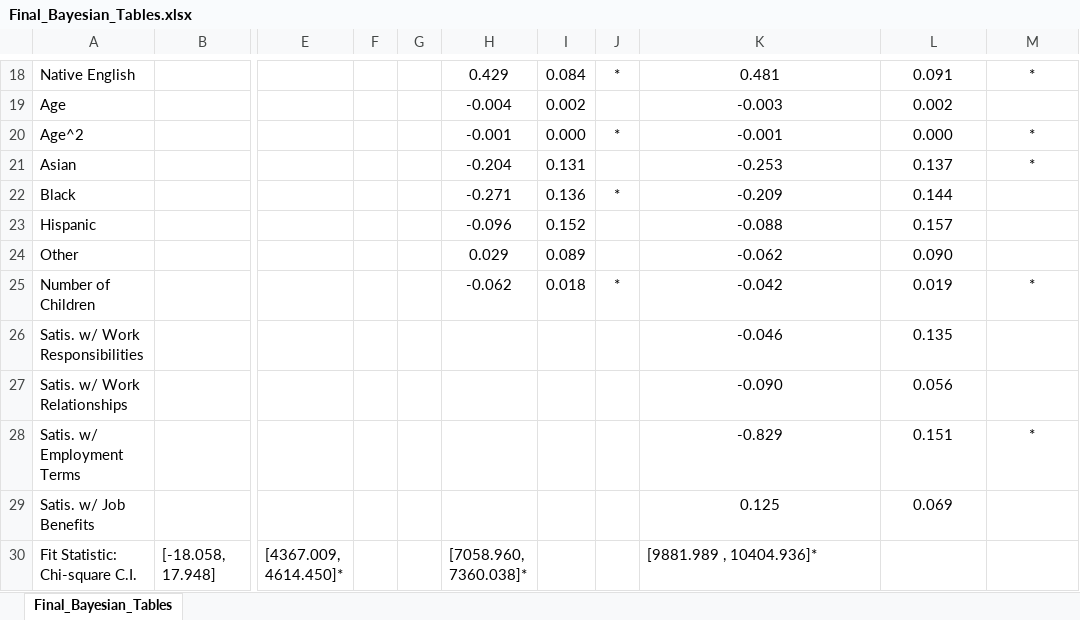
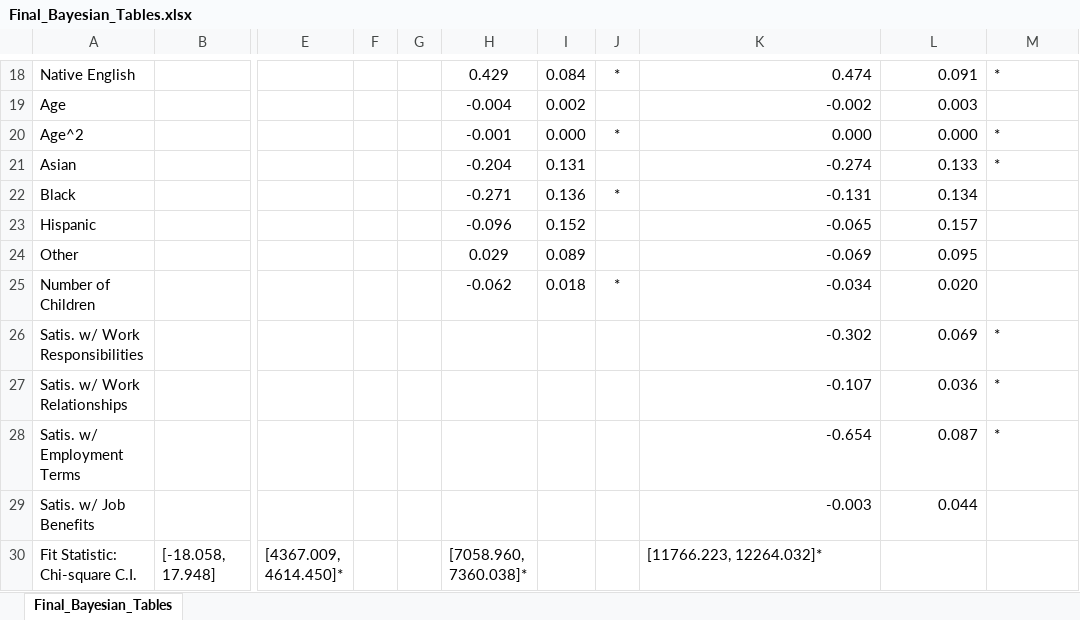
Before and after one commit to chadgevans/Faculty_Satisfaction_Attrition, an Excel workbook: doc/Final_Bayesian_Tables.xlsx, sheet Final_Bayesian_Tables, drawn as a sheet; only a part is shown, gaps mark what is left out; values as stored, in another font and other column widths than the file's, no borders; the diff covers the shown part only; the diff names each change by its address in the sheet, - before the commit and + after, or states it on an @@ line.

Commit message:
text 2 Bayesian

```diff
--- a/doc/Final_Bayesian_Tables.xlsx (sheet Final_Bayesian_Tables)
+++ b/doc/Final_Bayesian_Tables.xlsx (sheet Final_Bayesian_Tables)
-K18:L29 alignment: center
+K18:L29 alignment: right
-K18: 0.481
+K18: 0.474
-M18 alignment: center
+M18 alignment: left
-K19: -0.003
+K19: -0.002
-L19: 0.002
+L19: 0.003
-K20: -0.001
+K20: 0.000
-M20:M21 alignment: center
+M20:M21 alignment: left
-K21: -0.253
+K21: -0.274
-L21: 0.137
+L21: 0.133
-K22: -0.209
+K22: -0.131
-L22: 0.144
+L22: 0.134
-K23: -0.088
+K23: -0.065
-K24: -0.062
+K24: -0.069
-L24: 0.090
+L24: 0.095
-K25: -0.042
+K25: -0.034
-L25: 0.019
+L25: 0.020
-M25: *
+M25: (empty)
-K26: -0.046
+K26: -0.302
-L26: 0.135
+L26: 0.069
-M26:M27: (empty)
+M26:M27: *
-K27: -0.090
+K27: -0.107
-L27: 0.056
+L27: 0.036
-K28: -0.829
+K28: -0.654
-L28: 0.151
+L28: 0.087
-M28 alignment: center
+M28 alignment: left
-K29: 0.125
+K29: -0.003
-L29: 0.069
+L29: 0.044
-K30: [9881.989 , 10404.936]*
+K30: [11766.223, 12264.032]*
```
Also changed, not shown: 28 edited cells and cell formats elsewhere in this sheet, 7 other files.
